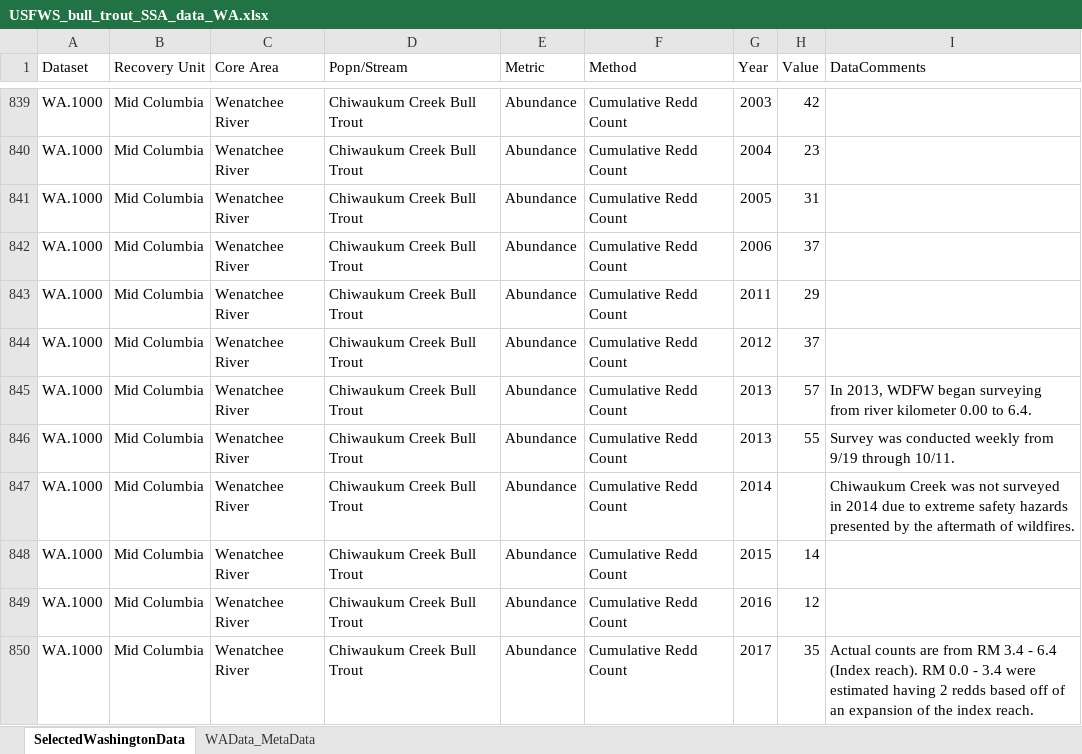
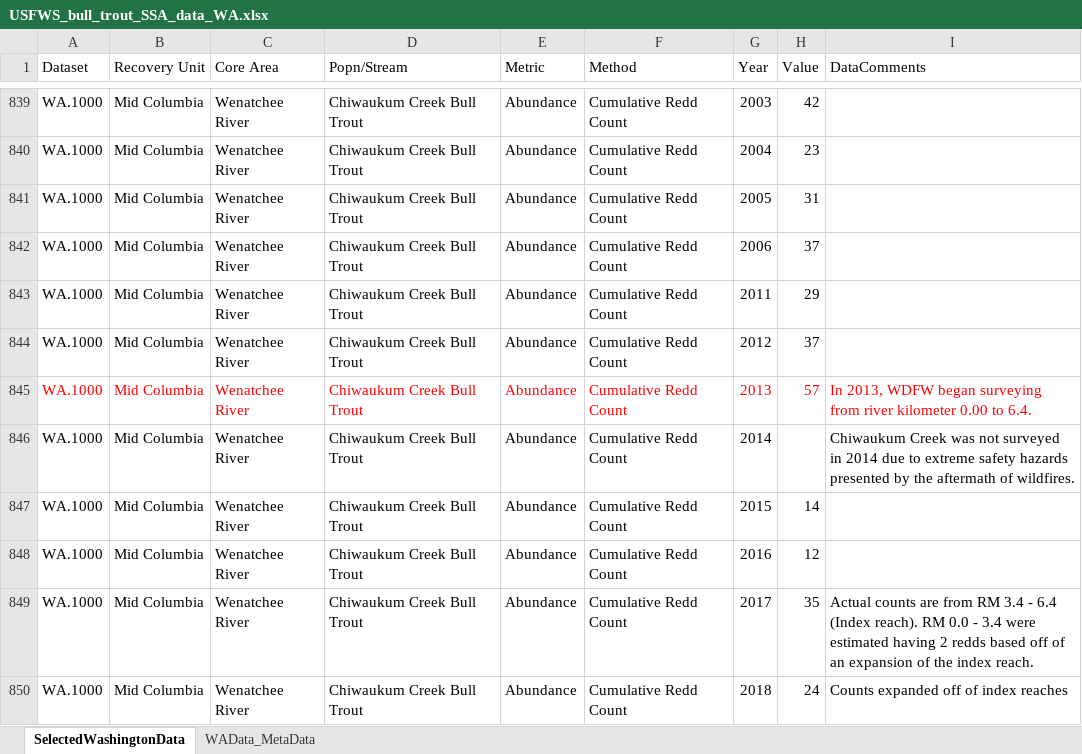
Before and after one commit to mdscheuerell/bulltrout, an Excel workbook: data/raw/USFWS_bull_trout_SSA_data_WA.xlsx, sheet SelectedWashingtonData, drawn as a sheet; only a part is shown, gaps mark what is left out; the shorter side is filled out with more unchanged rows; values as stored, in another font and other column widths than the file's, no borders; the diff names each change by its address in the sheet, - before the commit and + after, or states it on an @@ line.

Commit message:
updated WA data and downstream sets

```diff
--- a/data/raw/USFWS_bull_trout_SSA_data_WA.xlsx (sheet SelectedWashingtonData)
+++ b/data/raw/USFWS_bull_trout_SSA_data_WA.xlsx (sheet SelectedWashingtonData)
-A845:I845 text colour: black
+A845:I845 text colour: #FF0000
-row 846: WA.1000 | Mid Columbia | Wenatchee River | Chiwaukum Creek Bull Trout | Abundance | Cumulative Redd Count | 2013 | 55 | Survey was conducted weekly from 9/19 through 10/11.
```
Also changed, not shown: 3 other files.
